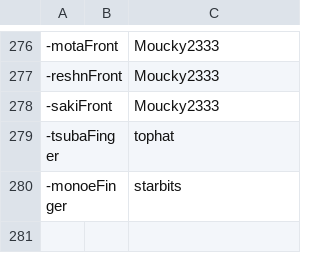
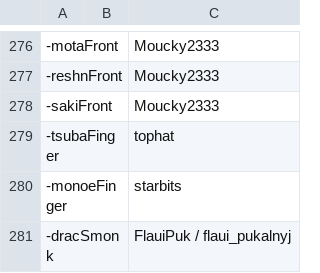
Before and after one commit to goobert/yno-commumoji-data, a CSV file: config.csv, drawn as a sheet; only a part is shown, gaps mark what is left out.

Commit message:
add dracsmonk by flaui (#181)

```diff
--- a/config.csv
+++ b/config.csv
@@ -280 +280,2 @@
 -monoeFinger,,starbits
+-dracSmonk,, FlauiPuk / flaui_pukalnyj
```
Also changed, not shown: 1 other file.
